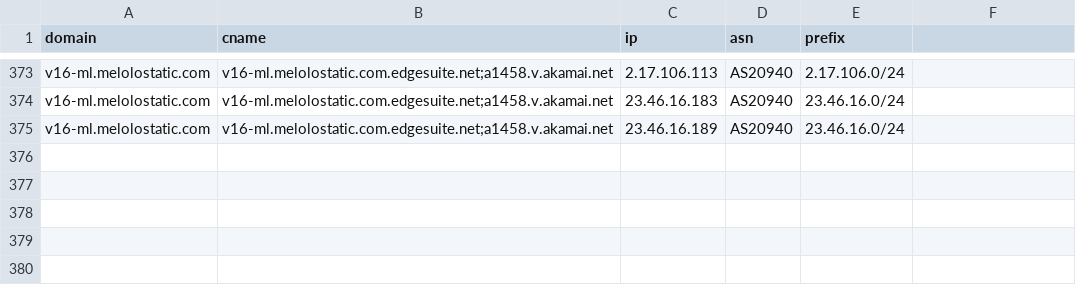
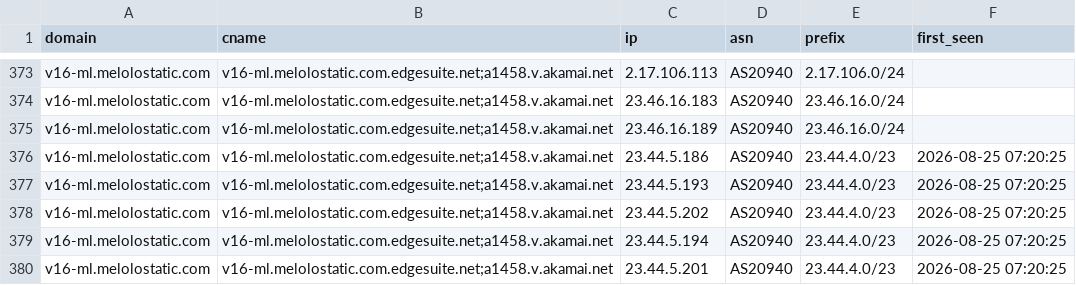
Before and after one commit to virky/mikrotik-address-list, a CSV file: melolo.csv, drawn as a sheet; only a part is shown, gaps mark what is left out; the diff names each change by its address in the sheet, - before the commit and + after, or states it on an @@ line.

Commit message:
Melolo cumulative update 20260825-072052

```diff
--- a/melolo.csv
+++ b/melolo.csv
-F1: (empty)
+F1: first_seen
+row 376: v16-ml.melolostatic.com | v16-ml.melolostatic.com.edgesuite.net;a1458.v.akamai.net | 23.44.5.186 | AS20940 | 23.44.4.0/23 | 2026-08-25 07:20:25
+row 377: v16-ml.melolostatic.com | v16-ml.melolostatic.com.edgesuite.net;a1458.v.akamai.net | 23.44.5.193 | AS20940 | 23.44.4.0/23 | 2026-08-25 07:20:25
+row 378: v16-ml.melolostatic.com | v16-ml.melolostatic.com.edgesuite.net;a1458.v.akamai.net | 23.44.5.202 | AS20940 | 23.44.4.0/23 | 2026-08-25 07:20:25
+row 379: v16-ml.melolostatic.com | v16-ml.melolostatic.com.edgesuite.net;a1458.v.akamai.net | 23.44.5.194 | AS20940 | 23.44.4.0/23 | 2026-08-25 07:20:25
+row 380: v16-ml.melolostatic.com | v16-ml.melolostatic.com.edgesuite.net;a1458.v.akamai.net | 23.44.5.201 | AS20940 | 23.44.4.0/23 | 2026-08-25 07:20:25
```
Also changed, not shown: 1 other file.
